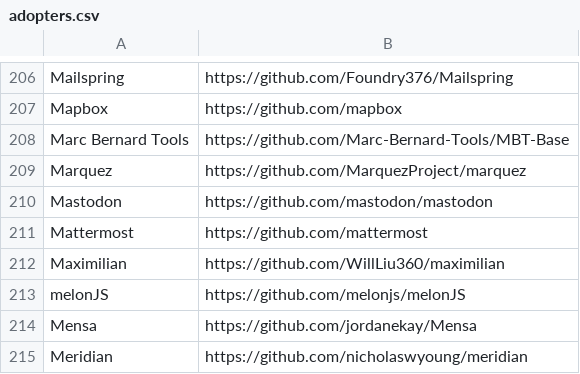
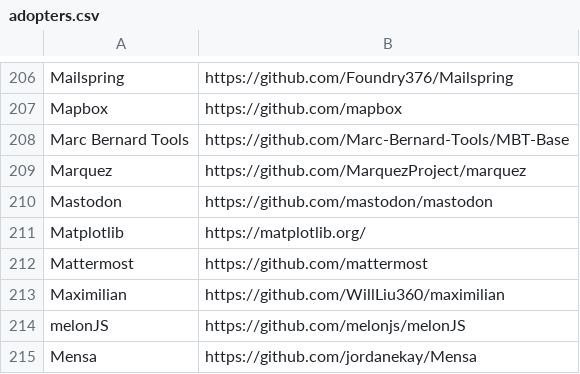
Before and after one commit to EthicalSource/contributor_covenant, a CSV file: static/adopters.csv, drawn as a sheet; only a part is shown, gaps mark what is left out; the shorter side is filled out with more unchanged rows.

Commit message:
Add Matplotlib to adoptors list

```diff
--- a/static/adopters.csv
+++ b/static/adopters.csv
@@ -210,2 +210,3 @@ Marquez, https://github.com/MarquezProject/marquez
 Mastodon, https://github.com/mastodon/mastodon
+Matplotlib, https://matplotlib.org/
 Mattermost, https://github.com/mattermost
```
